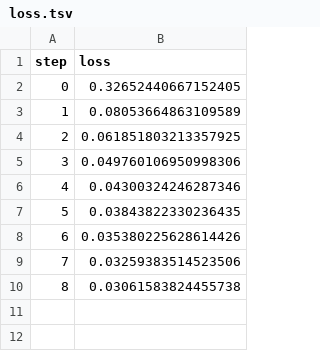
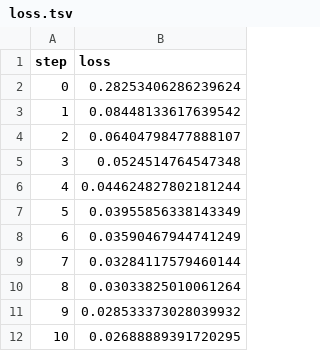
Before and after one commit to iterative/example-get-started-experiments, a TSV file: results/train/plots/metrics/train/loss.tsv, drawn as a sheet.

```diff
--- a/results/train/plots/metrics/train/loss.tsv
+++ b/results/train/plots/metrics/train/loss.tsv
@@ -1,10 +1,12 @@
 step	loss
-0	0.32652440667152405
-1	0.08053664863109589
-2	0.061851803213357925
-3	0.049760106950998306
-4	0.04300324246287346
-5	0.03843822330236435
-6	0.035380225628614426
-7	0.03259383514523506
-8	0.03061583824455738
+0	0.28253406286239624
+1	0.08448133617639542
+2	0.06404798477888107
+3	0.0524514764547348
+4	0.044624827802181244
+5	0.03955856338143349
+6	0.03590467944741249
+7	0.03284117579460144
+8	0.03033825010061264
+9	0.028533373028039932
+10	0.02688889391720295
```
Also changed, not shown: results/train/plots/metrics/dice_multi.tsv, results/train/plots/metrics/eval/loss.tsv, 18 other files.
